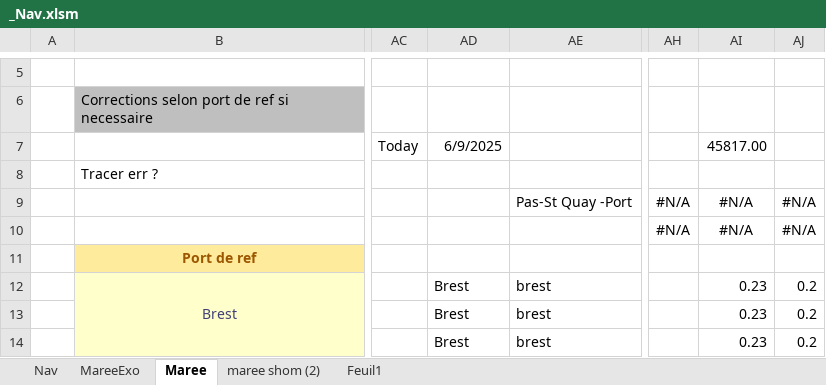
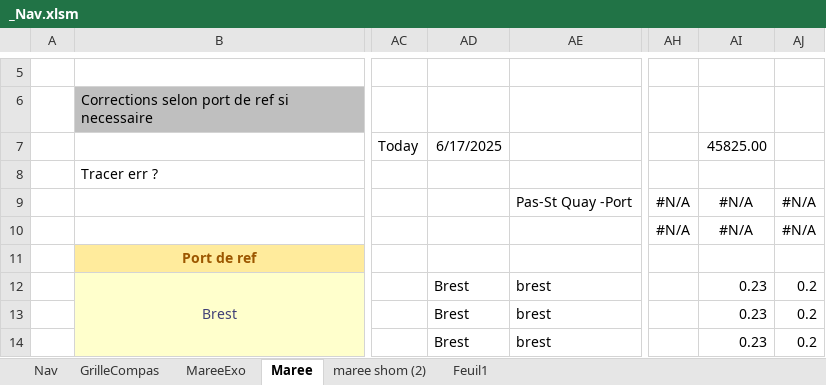
Before and after one commit to Nounours31/NavigationBateau, an Excel workbook: ProjetXLS/_Nav.xlsm, sheet Maree, drawn as a sheet; only a part is shown, gaps mark what is left out; values as stored, in another font and other column widths than the file's, no borders; charts and pictures and conditional formats not drawn; the diff names each change by its address in the sheet, - before the commit and + after, or states it on an @@ line.

```diff
--- a/ProjetXLS/_Nav.xlsm (sheet Maree)
+++ b/ProjetXLS/_Nav.xlsm (sheet Maree)
+sheet tab: GrilleCompas
-AD7: 6/9/2025
+AD7: 6/17/2025
-AI7: 45817.00
+AI7: 45825.00
```
Also changed, not shown: sheet MareeExo, charts or pictures, ProjetXLS/JournalDeBord/JournalDeBord.xlsx, 1 other file.
